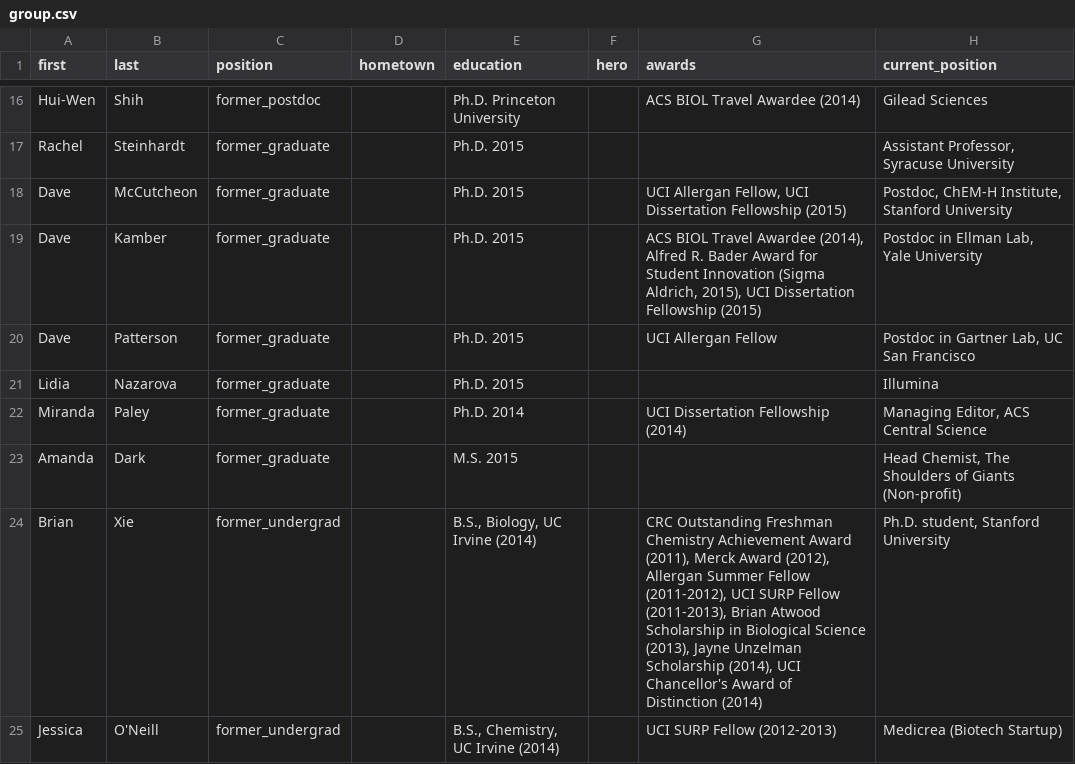
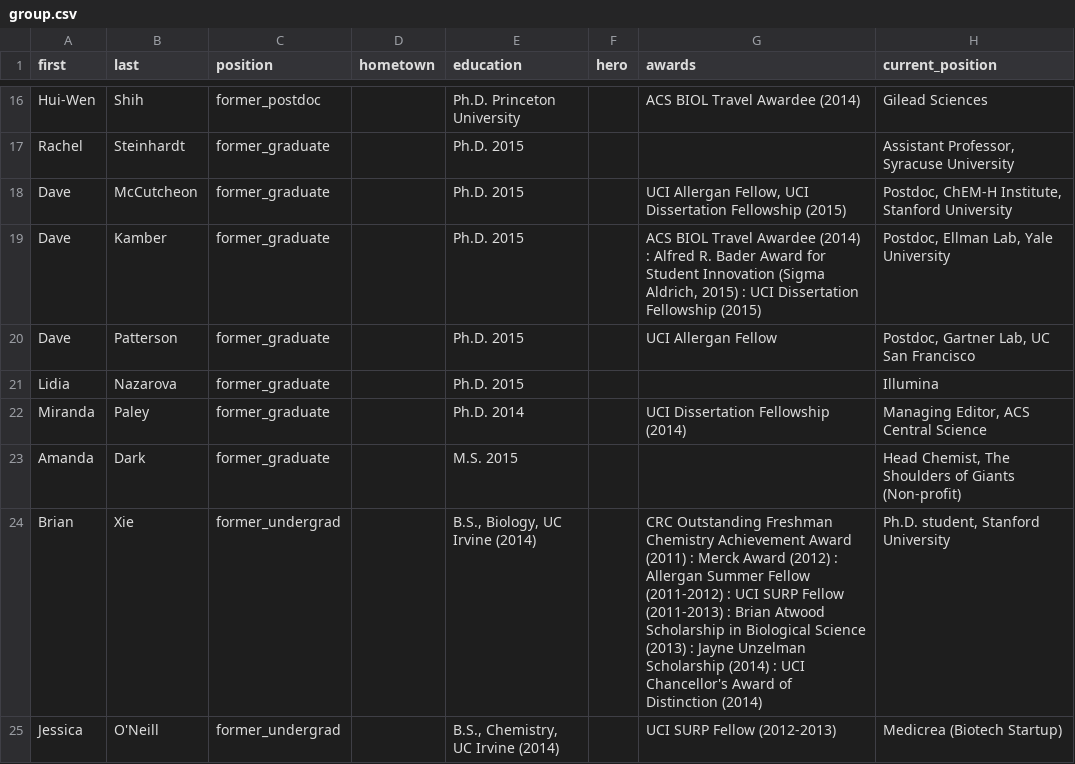
Before and after one commit to c-bun/Prescher-Lab-Site, a CSV file: _data/group.csv, drawn as a sheet; only a part is shown, gaps mark what is left out; the diff covers the shown part only.

```diff
--- a/_data/group.csv
+++ b/_data/group.csv
@@ -18,4 +18,4 @@ Rachel,Steinhardt,former_graduate,,Ph.D. 2015,,,"Assistant Professor, Syracuse U
 Dave,McCutcheon,former_graduate,,Ph.D. 2015,,"UCI Allergan Fellow, UCI Dissertation Fellowship (2015)","Postdoc, ChEM-H Institute, Stanford University"
-Dave,Kamber,former_graduate,,Ph.D. 2015,,"ACS BIOL Travel Awardee (2014), Alfred R. Bader Award for Student Innovation (Sigma Aldrich, 2015), UCI Dissertation Fellowship (2015)","Postdoc in Ellman Lab, Yale University"
-Dave,Patterson,former_graduate,,Ph.D. 2015,,UCI Allergan Fellow,"Postdoc in Gartner Lab, UC San Francisco"
+Dave,Kamber,former_graduate,,Ph.D. 2015,,"ACS BIOL Travel Awardee (2014) : Alfred R. Bader Award for Student Innovation (Sigma Aldrich, 2015) : UCI Dissertation Fellowship (2015)","Postdoc, Ellman Lab, Yale University"
+Dave,Patterson,former_graduate,,Ph.D. 2015,,UCI Allergan Fellow,"Postdoc, Gartner Lab, UC San Francisco"
 Lidia,Nazarova,former_graduate,,Ph.D. 2015,,,Illumina
@@ -23,3 +23,3 @@ Miranda,Paley,former_graduate,,Ph.D. 2014,,UCI Dissertation Fellowship (2014),"M
 Amanda,Dark,former_graduate,,M.S. 2015,,,"Head Chemist, The Shoulders of Giants (Non-profit)"
-Brian,Xie,former_undergrad,,"B.S., Biology, UC Irvine (2014)",,"CRC Outstanding Freshman Chemistry Achievement Award (2011), Merck Award (2012), Allergan Summer Fellow (2011-2012), UCI SURP Fellow (2011-2013), Brian Atwood Scholarship in Biological Science (2013), Jayne Unzelman Scholarship (2014), UCI Chancellor's Award of Distinction (2014)","Ph.D. student, Stanford University"
+Brian,Xie,former_undergrad,,"B.S., Biology, UC Irvine (2014)",,CRC Outstanding Freshman Chemistry Achievement Award (2011) : Merck Award (2012) : Allergan Summer Fellow (2011-2012) : UCI SURP Fellow (2011-2013) : Brian Atwood Scholarship in Biological Science (2013) : Jayne Unzelman Scholarship (2014) : UCI Chancellor's Award of Distinction (2014),"Ph.D. student, Stanford University"
 Jessica,O'Neill,former_undergrad,,"B.S., Chemistry, UC Irvine (2014)",,UCI SURP Fellow (2012-2013),Medicrea (Biotech Startup)
```
Also changed, not shown: 1 added row and 8 edited cells elsewhere in this file, _data/publications.csv, 3 other files.
